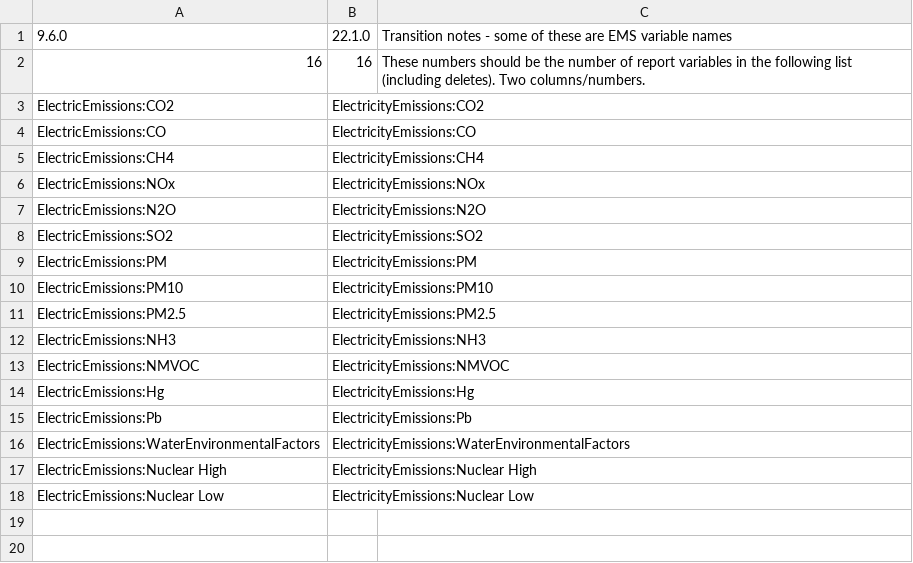
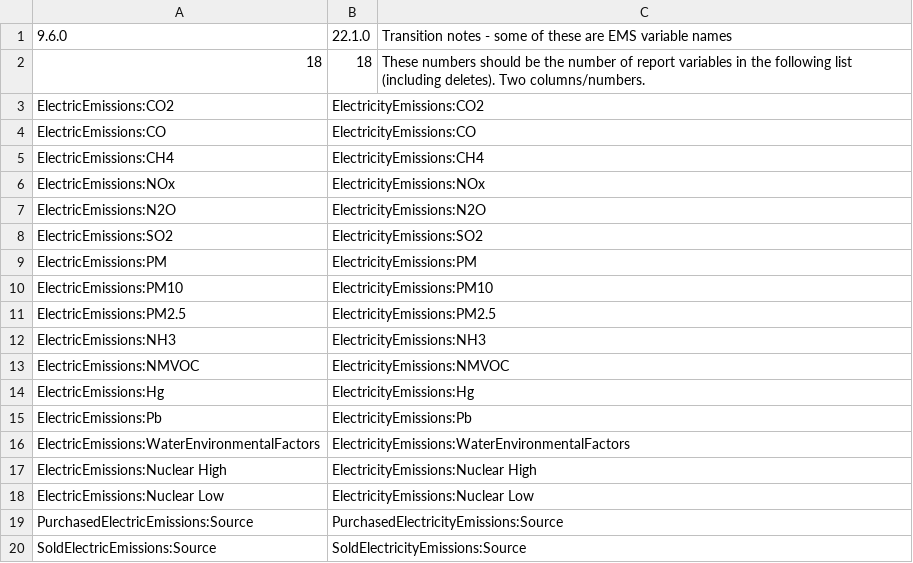
Before and after one commit to yujiex/EnergyPlus, a CSV file: src/Transition/SupportFiles/Report Variables 9-6-0 to 22-1-0.csv, drawn as a sheet; removed rows and columns are numbered as before the commit, all else as after; the diff names each change by its address in the sheet, - before the commit and + after, or states it on an @@ line.

Commit message:
Add two missing meters to report variable support file

```diff
--- a/src/Transition/SupportFiles/Report Variables 9-6-0 to 22-1-0.csv
+++ b/src/Transition/SupportFiles/Report Variables 9-6-0 to 22-1-0.csv
-row 2: 16 | 16 | These numbers should be the number of report variables in the following list (including deletes). Two columns/numbers.
+row 2: 18 | 18 | These numbers should be the number of report variables in the following list (including deletes). Two columns/numbers.
+row 19: PurchasedElectricEmissions:Source | PurchasedElectricityEmissions:Source
+row 20: SoldElectricEmissions:Source | SoldElectricityEmissions:Source
```
